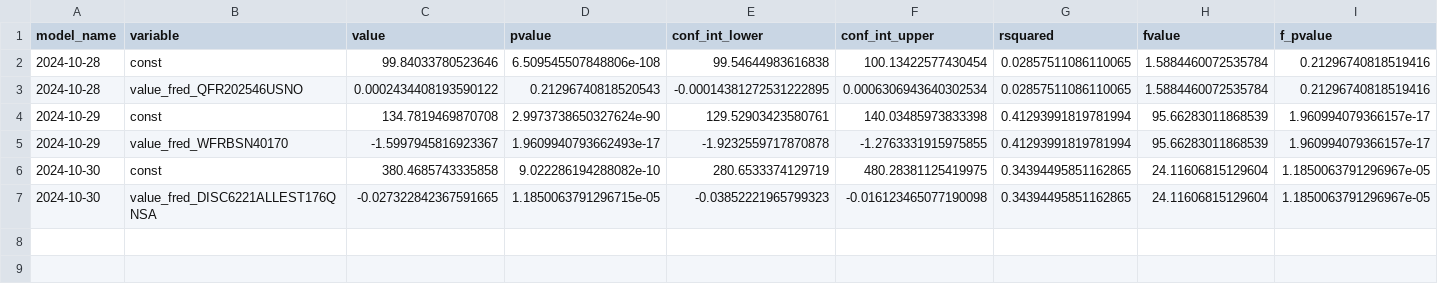
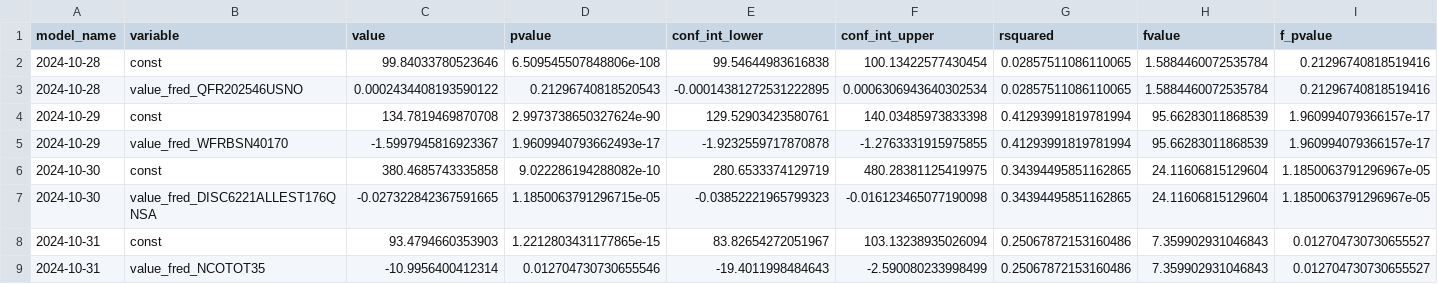
Before and after one commit to pranay-gundam/TidyTuesday, a CSV file: year_2024_week_44/regression_summaries.csv, drawn as a sheet; only a part is shown; rows hold the shown columns only; the diff names each change by its address in the sheet, - before the commit and + after, or states it on an @@ line.

```diff
--- a/year_2024_week_44/regression_summaries.csv
+++ b/year_2024_week_44/regression_summaries.csv
+row 8: 2024-10-31 | const | 93.4794660353903 | 1.2212803431177865e-15 | 83.82654272051967 | 103.13238935026094 | 0.25067872153160486 | 7.359902931046843 | 0.012704730730655527
+row 9: 2024-10-31 | value_fred_NCOTOT35 | -10.9956400412314 | 0.012704730730655546 | -19.4011998484643 | -2.590080233998499 | 0.25067872153160486 | 7.359902931046843 | 0.012704730730655527
```
Also changed, not shown: 3 other files.
